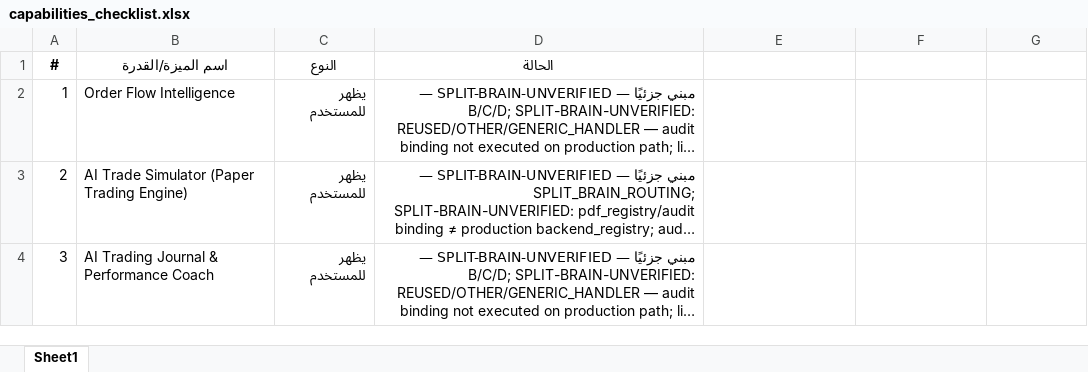
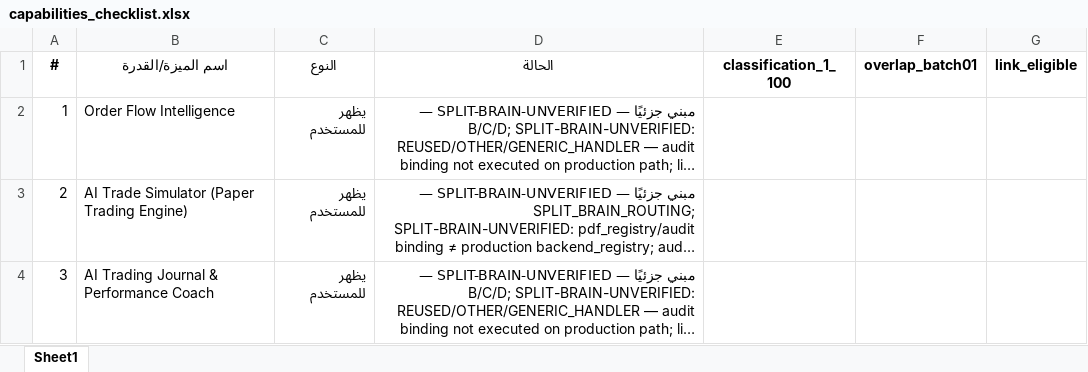
Before and after one commit to mopayment1-commits/blackdark, an Excel workbook: capabilities_checklist.xlsx, sheet Sheet1, drawn as a sheet; only a part is shown; long unchanged cells end in …; values as stored, in another font and other column widths than the file's, no borders; the diff names each change by its address in the sheet, - before the commit and + after, or states it on an @@ line.

```diff
--- a/capabilities_checklist.xlsx (sheet Sheet1)
+++ b/capabilities_checklist.xlsx (sheet Sheet1)
-E1: (empty)
+E1: classification_1_100
-F1: (empty)
+F1: overlap_batch01
-G1: (empty)
+G1: link_eligible
```
Also changed, not shown: 28 other files.
